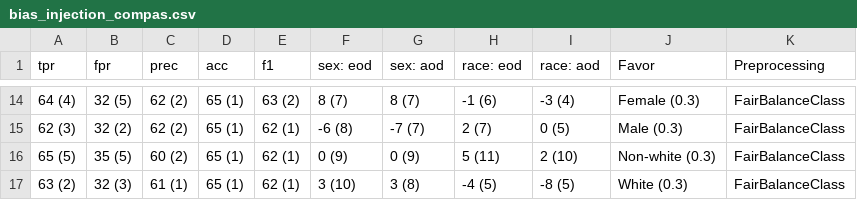
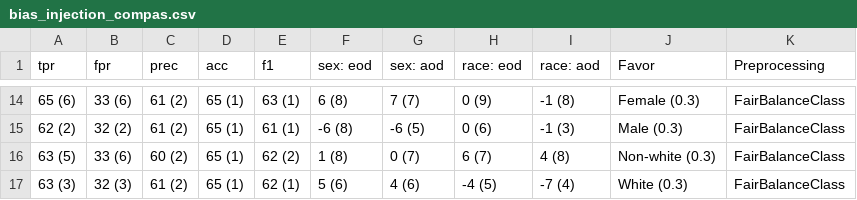
Before and after one commit to hil-se/HumanFairDetect, a CSV file: results/bias_injection_compas.csv, drawn as a sheet; only a part is shown, gaps mark what is left out; the diff covers the shown part only.

```diff
--- a/results/bias_injection_compas.csv
+++ b/results/bias_injection_compas.csv
@@ -14,4 +14,4 @@ tpr,fpr,prec,acc,f1,sex: eod,sex: aod,race: eod,race: aod,Favor,Preprocessing
-64 (4),32 (5),62 (2),65 (1),63 (2),8 (7),8 (7),-1 (6),-3 (4),Female (0.3),FairBalanceClass
-62 (3),32 (2),62 (2),65 (1),62 (1),-6 (8),-7 (7),2 (7),0 (5),Male (0.3),FairBalanceClass
-65 (5),35 (5),60 (2),65 (1),62 (1),0 (9),0 (9),5 (11),2 (10),Non-white (0.3),FairBalanceClass
-63 (2),32 (3),61 (1),65 (1),62 (1),3 (10),3 (8),-4 (5),-8 (5),White (0.3),FairBalanceClass
+65 (6),33 (6),61 (2),65 (1),63 (1),6 (8),7 (7),0 (9),-1 (8),Female (0.3),FairBalanceClass
+62 (2),32 (2),61 (2),65 (1),61 (1),-6 (8),-6 (5),0 (6),-1 (3),Male (0.3),FairBalanceClass
+63 (5),33 (6),60 (2),65 (1),62 (2),1 (8),0 (7),6 (7),4 (8),Non-white (0.3),FairBalanceClass
+63 (3),32 (3),61 (2),65 (1),62 (1),5 (6),4 (6),-4 (5),-7 (4),White (0.3),FairBalanceClass
```
Also changed, not shown: 2 added rows, 2 removed rows and 100 edited cells elsewhere in this file, results/bias_injection_adult.csv, 2 other files.
